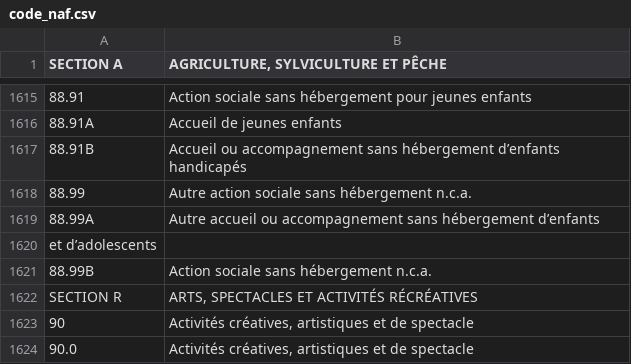
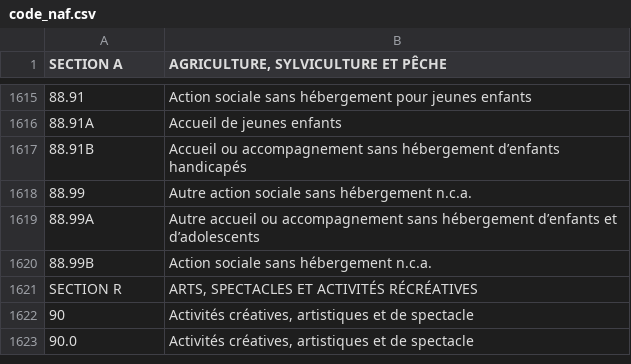
Before and after one commit to philphils/formation-hibernate-avancee, a CSV file: formation-hibernate/src/main/resources/code_naf.csv, drawn as a sheet; only a part is shown, gaps mark what is left out; the diff names each change by its address in the sheet, - before the commit and + after, or states it on an @@ line.

```diff
--- a/formation-hibernate/src/main/resources/code_naf.csv
+++ b/formation-hibernate/src/main/resources/code_naf.csv
-B1619: …hébergement d’enfants
+B1619: …hébergement d’enfants et d’adolescents
-row 1620: et d’adolescents
```
Also changed, not shown: 5 other files.
